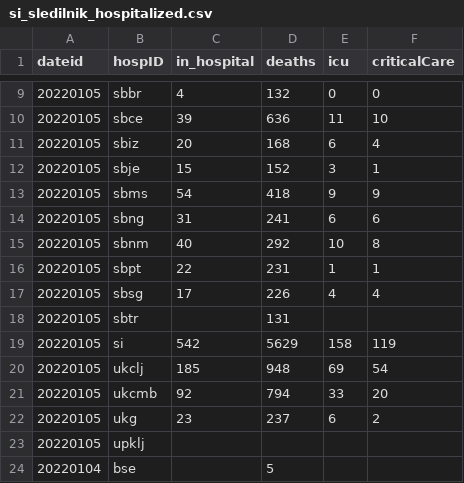
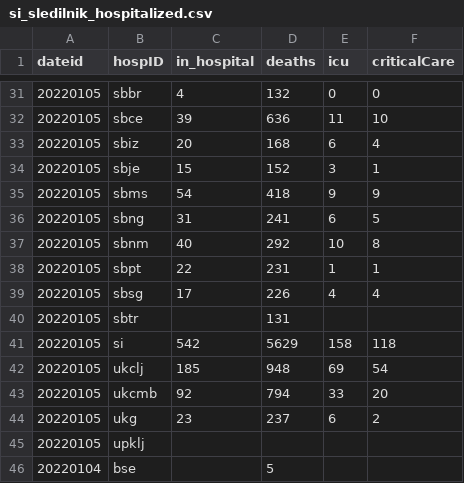
Before and after one commit to RegionMeter/RM_covid19, a CSV file: src/si_sledilnik_hospitalized.csv, drawn as a sheet; only a part is shown, gaps mark what is left out; the diff covers the shown part only.

```diff
--- a/src/si_sledilnik_hospitalized.csv
+++ b/src/si_sledilnik_hospitalized.csv
@@ -13,3 +35,3 @@ dateid,hospID,in_hospital,deaths,icu,criticalCare
 20220105,sbms,54,418,9,9
-20220105,sbng,31,241,6,6
+20220105,sbng,31,241,6,5
 20220105,sbnm,40,292,10,8
@@ -18,3 +40,3 @@ dateid,hospID,in_hospital,deaths,icu,criticalCare
 20220105,sbtr,,131,,
-20220105,si,542,5629,158,119
+20220105,si,542,5629,158,118
 20220105,ukclj,185,948,69,54
```
Also changed, not shown: 22 added rows elsewhere in this file.
